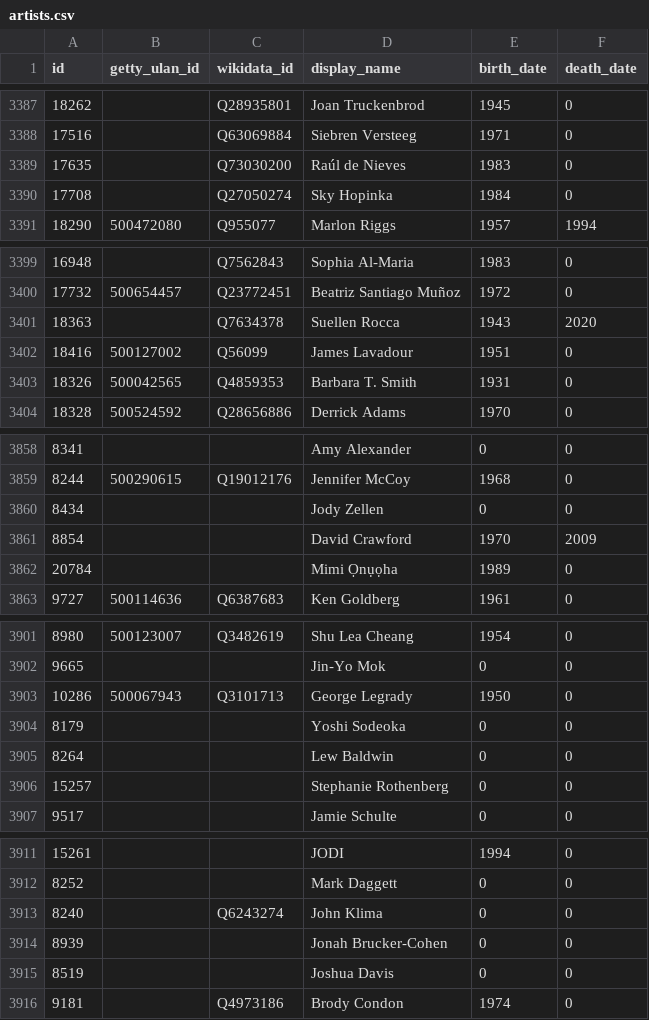
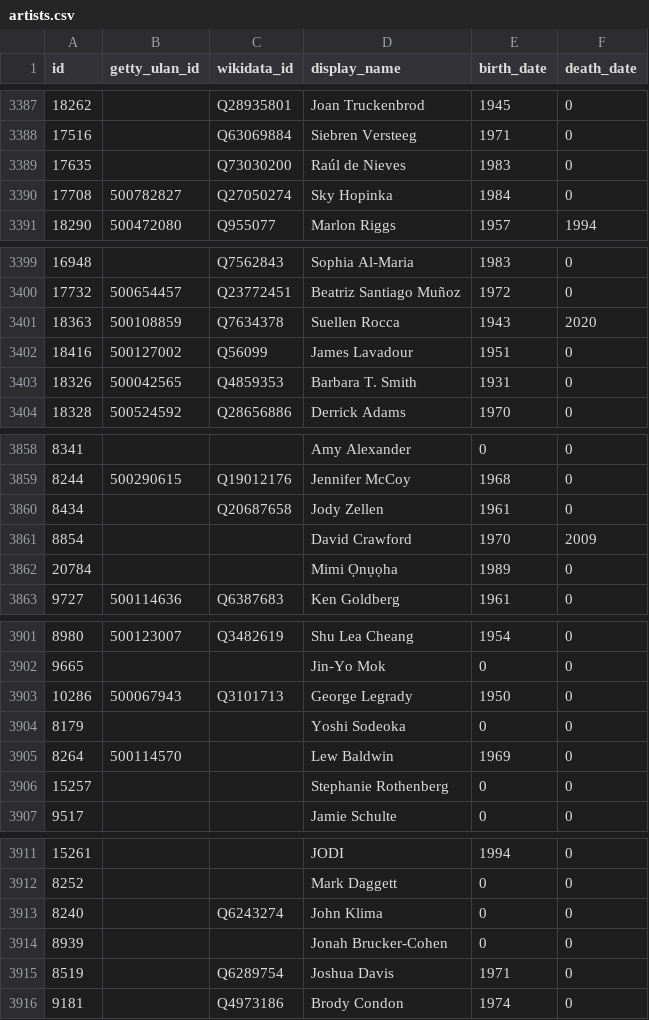
Before and after one commit to whitneymuseum/open-access, a CSV file: artists.csv, drawn as a sheet; only a part is shown, gaps mark what is left out; the diff covers the shown part only.

```diff
--- a/artists.csv
+++ b/artists.csv
@@ -3389,3 +3389,3 @@ id,getty_ulan_id,wikidata_id,display_name,birth_date,death_date
 17635,,Q73030200,Raúl de Nieves,1983,0
-17708,,Q27050274,Sky Hopinka,1984,0
+17708,500782827,Q27050274,Sky Hopinka,1984,0
 18290,500472080,Q955077,Marlon Riggs,1957,1994
@@ -3400,3 +3400,3 @@ id,getty_ulan_id,wikidata_id,display_name,birth_date,death_date
 17732,500654457,Q23772451,Beatriz Santiago Muñoz,1972,0
-18363,,Q7634378,Suellen Rocca,1943,2020
+18363,500108859,Q7634378,Suellen Rocca,1943,2020
 18416,500127002,Q56099,James Lavadour,1951,0
@@ -3859,3 +3859,3 @@ id,getty_ulan_id,wikidata_id,display_name,birth_date,death_date
 8244,500290615,Q19012176,Jennifer McCoy,1968,0
-8434,,,Jody Zellen,0,0
+8434,,Q20687658,Jody Zellen,1961,0
 8854,,,David Crawford,1970,2009
@@ -3904,3 +3904,3 @@ id,getty_ulan_id,wikidata_id,display_name,birth_date,death_date
 8179,,,Yoshi Sodeoka,0,0
-8264,,,Lew Baldwin,0,0
+8264,500114570,,Lew Baldwin,1969,0
 15257,,,Stephanie Rothenberg,0,0
@@ -3914,3 +3914,3 @@ id,getty_ulan_id,wikidata_id,display_name,birth_date,death_date
 8939,,,Jonah Brucker-Cohen,0,0
-8519,,,Joshua Davis,0,0
+8519,,Q6289754,Joshua Davis,1971,0
 9181,,Q4973186,Brody Condon,1974,0
```
Also changed, not shown: 21 edited cells elsewhere in this file.
